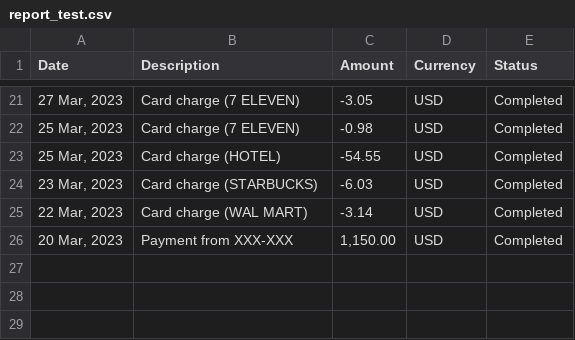
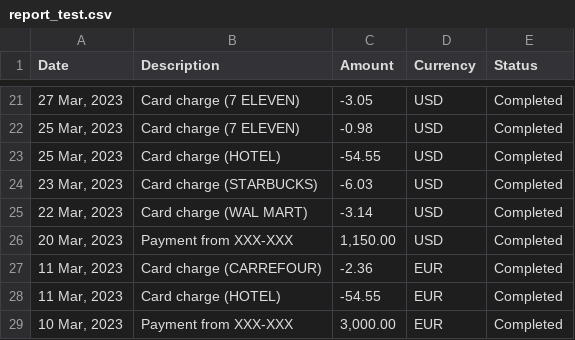
Before and after one commit to caminoezequiel/payo_dashboard, a CSV file: report_test.csv, drawn as a sheet; only a part is shown, gaps mark what is left out; the diff names each change by its address in the sheet, - before the commit and + after, or states it on an @@ line.

Commit message:
tunning transactions list, adds currency filter, adds pagination

```diff
--- a/report_test.csv
+++ b/report_test.csv
+row 27: 11 Mar, 2023 | Card charge (CARREFOUR) | -2.36 | EUR | Completed
+row 28: 11 Mar, 2023 | Card charge (HOTEL) | -54.55 | EUR | Completed
+row 29: 10 Mar, 2023 | Payment from XXX-XXX | 3,000.00 | EUR | Completed
```
Also changed, not shown: 13 other files.
